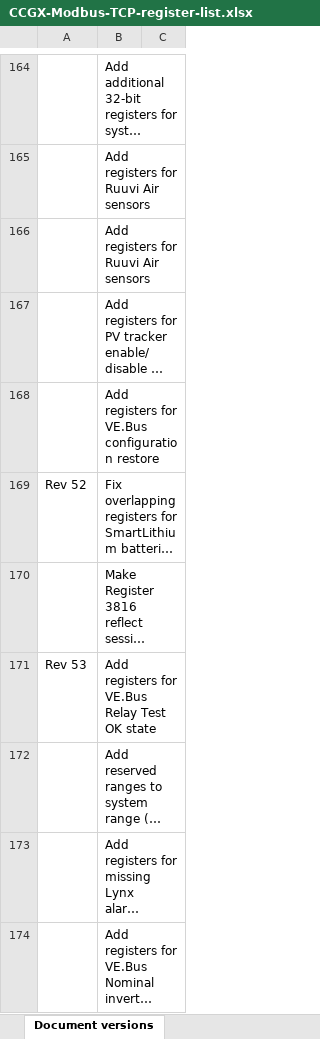
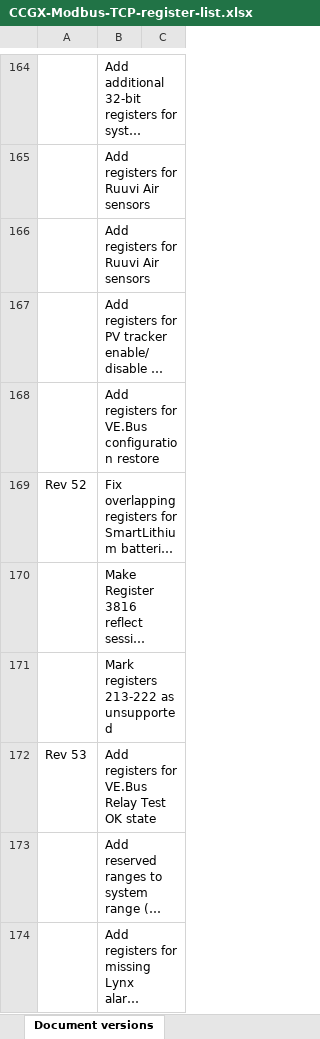
Before and after one commit to victronenergy/dbus_modbustcp, an Excel workbook: CCGX-Modbus-TCP-register-list.xlsx, sheet Document versions, drawn as a sheet; only a part is shown, gaps mark what is left out; the shorter side is filled out with more unchanged rows; long unchanged cells end in …; values as stored, in another font and other column widths than the file's, no borders; the diff names each change by its address in the sheet, - before the commit and + after, or states it on an @@ line.

Commit message:
update xlsx
Mark DirectDrivePQ paths for microgrid control as
unsupported.

```diff
--- a/CCGX-Modbus-TCP-register-list.xlsx (sheet Document versions)
+++ b/CCGX-Modbus-TCP-register-list.xlsx (sheet Document versions)
+row 171:  | Mark registers 213-222 as unsupported
```
Also changed, not shown: sheet Field list.
